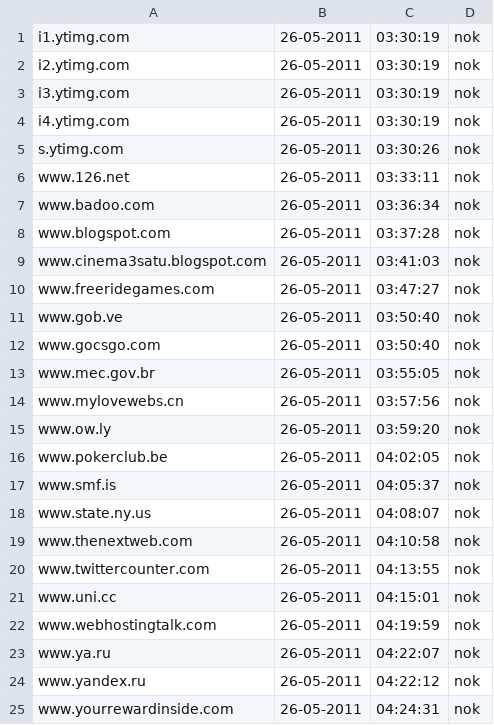
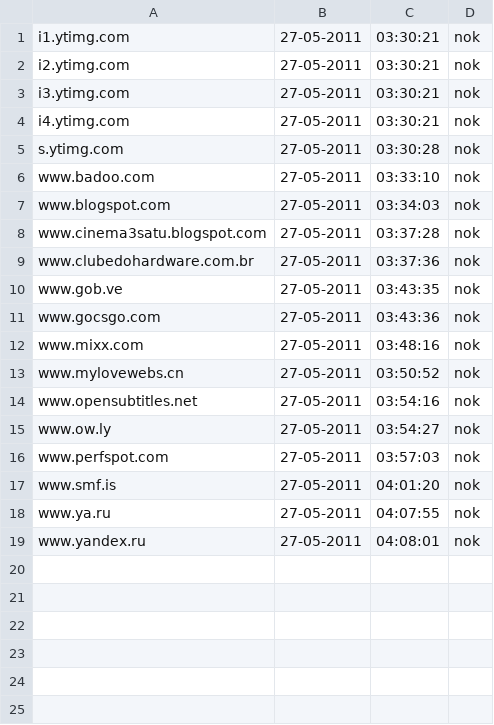
Before and after one commit to Tuinslak/GFW-URL-checker, a CSV file: testResults/nl/results_nok.csv, drawn as a sheet.

```diff
--- a/testResults/nl/results_nok.csv
+++ b/testResults/nl/results_nok.csv
@@ -1,25 +1,19 @@
-i1.ytimg.com,26-05-2011,03:30:19,nok
-i2.ytimg.com,26-05-2011,03:30:19,nok
-i3.ytimg.com,26-05-2011,03:30:19,nok
-i4.ytimg.com,26-05-2011,03:30:19,nok
-s.ytimg.com,26-05-2011,03:30:26,nok
-www.126.net,26-05-2011,03:33:11,nok
-www.badoo.com,26-05-2011,03:36:34,nok
-www.blogspot.com,26-05-2011,03:37:28,nok
-www.cinema3satu.blogspot.com,26-05-2011,03:41:03,nok
-www.freeridegames.com,26-05-2011,03:47:27,nok
-www.gob.ve,26-05-2011,03:50:40,nok
-www.gocsgo.com,26-05-2011,03:50:40,nok
-www.mec.gov.br,26-05-2011,03:55:05,nok
-www.mylovewebs.cn,26-05-2011,03:57:56,nok
-www.ow.ly,26-05-2011,03:59:20,nok
-www.pokerclub.be,26-05-2011,04:02:05,nok
-www.smf.is,26-05-2011,04:05:37,nok
-www.state.ny.us,26-05-2011,04:08:07,nok
-www.thenextweb.com,26-05-2011,04:10:58,nok
-www.twittercounter.com,26-05-2011,04:13:55,nok
-www.uni.cc,26-05-2011,04:15:01,nok
-www.webhostingtalk.com,26-05-2011,04:19:59,nok
-www.ya.ru,26-05-2011,04:22:07,nok
-www.yandex.ru,26-05-2011,04:22:12,nok
-www.yourrewardinside.com,26-05-2011,04:24:31,nok
+i1.ytimg.com,27-05-2011,03:30:21,nok
+i2.ytimg.com,27-05-2011,03:30:21,nok
+i3.ytimg.com,27-05-2011,03:30:21,nok
+i4.ytimg.com,27-05-2011,03:30:21,nok
+s.ytimg.com,27-05-2011,03:30:28,nok
+www.badoo.com,27-05-2011,03:33:10,nok
+www.blogspot.com,27-05-2011,03:34:03,nok
+www.cinema3satu.blogspot.com,27-05-2011,03:37:28,nok
+www.clubedohardware.com.br,27-05-2011,03:37:36,nok
+www.gob.ve,27-05-2011,03:43:35,nok
+www.gocsgo.com,27-05-2011,03:43:36,nok
+www.mixx.com,27-05-2011,03:48:16,nok
+www.mylovewebs.cn,27-05-2011,03:50:52,nok
+www.opensubtitles.net,27-05-2011,03:54:16,nok
+www.ow.ly,27-05-2011,03:54:27,nok
+www.perfspot.com,27-05-2011,03:57:03,nok
+www.smf.is,27-05-2011,04:01:20,nok
+www.ya.ru,27-05-2011,04:07:55,nok
+www.yandex.ru,27-05-2011,04:08:01,nok
```
Also changed, not shown: testResults/nl/results.csv, testResults/nl/results_ok.csv.
